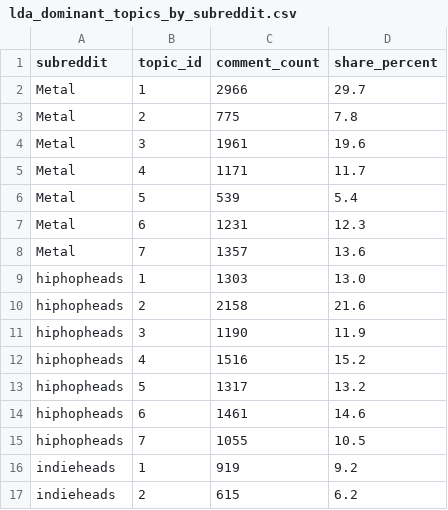
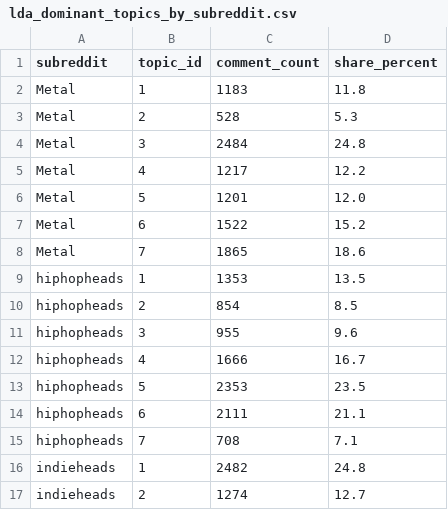
Before and after one commit to Weisjan/Reddit-Music-Community-Analysis, a CSV file: outputs/reports/lda_dominant_topics_by_subreddit.csv, drawn as a sheet; only a part is shown; the diff covers the shown part only.

```diff
--- a/outputs/reports/lda_dominant_topics_by_subreddit.csv
+++ b/outputs/reports/lda_dominant_topics_by_subreddit.csv
@@ -1,17 +1,17 @@
 subreddit,topic_id,comment_count,share_percent
-Metal,1,2966,29.7
-Metal,2,775,7.8
-Metal,3,1961,19.6
-Metal,4,1171,11.7
-Metal,5,539,5.4
-Metal,6,1231,12.3
-Metal,7,1357,13.6
-hiphopheads,1,1303,13.0
-hiphopheads,2,2158,21.6
-hiphopheads,3,1190,11.9
-hiphopheads,4,1516,15.2
-hiphopheads,5,1317,13.2
-hiphopheads,6,1461,14.6
-hiphopheads,7,1055,10.5
-indieheads,1,919,9.2
-indieheads,2,615,6.2
+Metal,1,1183,11.8
+Metal,2,528,5.3
+Metal,3,2484,24.8
+Metal,4,1217,12.2
+Metal,5,1201,12.0
+Metal,6,1522,15.2
+Metal,7,1865,18.6
+hiphopheads,1,1353,13.5
+hiphopheads,2,854,8.5
+hiphopheads,3,955,9.6
+hiphopheads,4,1666,16.7
+hiphopheads,5,2353,23.5
+hiphopheads,6,2111,21.1
+hiphopheads,7,708,7.1
+indieheads,1,2482,24.8
+indieheads,2,1274,12.7
```
Also changed, not shown: 23 edited cells elsewhere in this file, outputs/reports/eda_top_authors.csv, outputs/reports/lda_topics_by_subreddit.csv, 52 other files.
